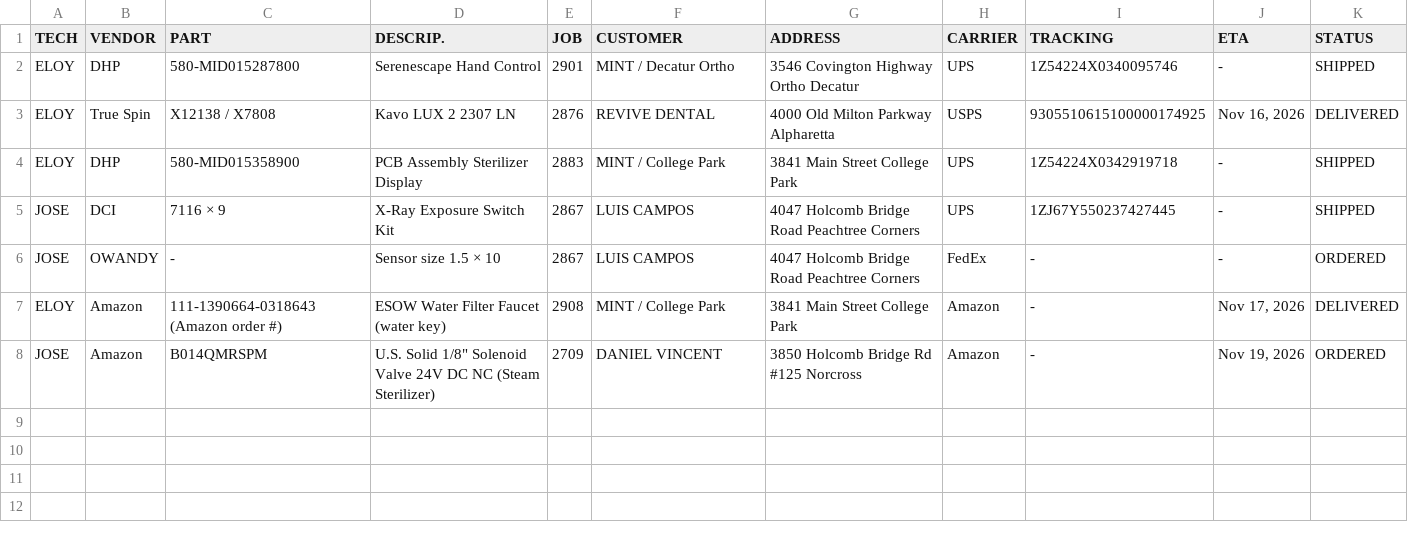
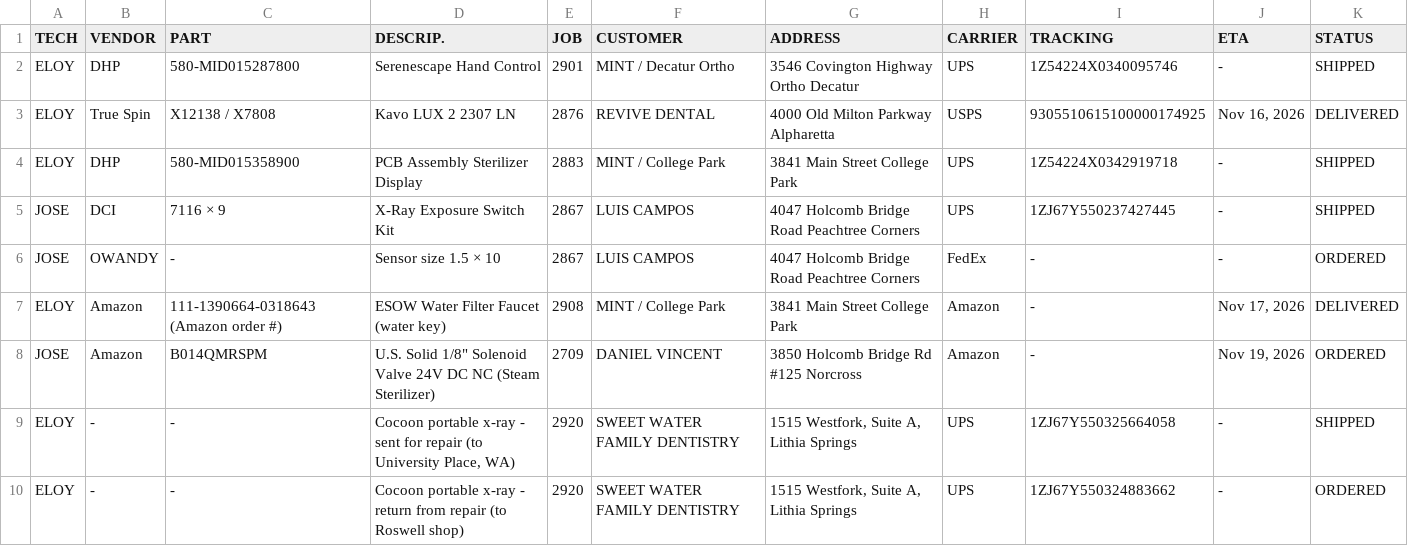
Before and after one commit to Dental3b/prodental-parts, a CSV file: parts.csv, drawn as a sheet; the diff names each change by its address in the sheet, - before the commit and + after, or states it on an @@ line.

```diff
--- a/parts.csv
+++ b/parts.csv
+row 9: ELOY | - | - | Cocoon portable x-ray - sent for repair (to University Place, WA) | 2920 | SWEET WATER FAMILY DENTISTRY | 1515 Westfork, Suite A, Lithia Springs | UPS | 1ZJ67Y550325664058 | - | SHIPPED
+row 10: ELOY | - | - | Cocoon portable x-ray - return from repair (to Roswell shop) | 2920 | SWEET WATER FAMILY DENTISTRY | 1515 Westfork, Suite A, Lithia Springs | UPS | 1ZJ67Y550324883662 | - | ORDERED
```
